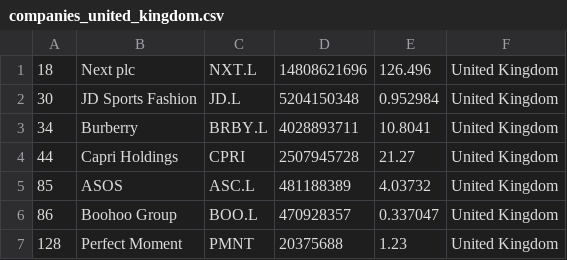
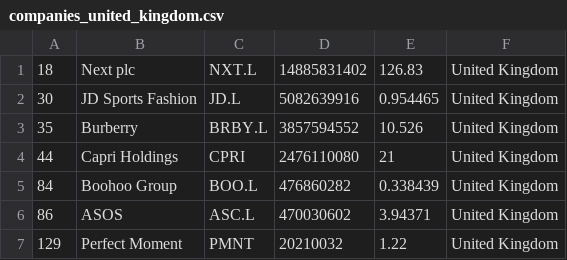
Before and after one commit to stephcarrv/merida-june-6-2024, a CSV file: companies_united_kingdom.csv, drawn as a sheet.

```diff
--- a/companies_united_kingdom.csv
+++ b/companies_united_kingdom.csv
@@ -1,7 +1,7 @@
-"18","Next plc","NXT.L","14808621696","126.496","United Kingdom"
-"30","JD Sports Fashion","JD.L","5204150348","0.952984","United Kingdom"
-"34","Burberry","BRBY.L","4028893711","10.8041","United Kingdom"
-"44","Capri Holdings","CPRI","2507945728","21.27","United Kingdom"
-"85","ASOS","ASC.L","481188389","4.03732","United Kingdom"
-"86","Boohoo Group","BOO.L","470928357","0.337047","United Kingdom"
-"128","Perfect Moment","PMNT","20375688","1.23","United Kingdom"
+"18","Next plc","NXT.L","14885831402","126.83","United Kingdom"
+"30","JD Sports Fashion","JD.L","5082639916","0.954465","United Kingdom"
+"35","Burberry","BRBY.L","3857594552","10.526","United Kingdom"
+"44","Capri Holdings","CPRI","2476110080","21","United Kingdom"
+"84","Boohoo Group","BOO.L","476860282","0.338439","United Kingdom"
+"86","ASOS","ASC.L","470030602","3.94371","United Kingdom"
+"129","Perfect Moment","PMNT","20210032","1.22","United Kingdom"
```
Also changed, not shown: companies-all.csv, companies_france.csv, 1 other file.
